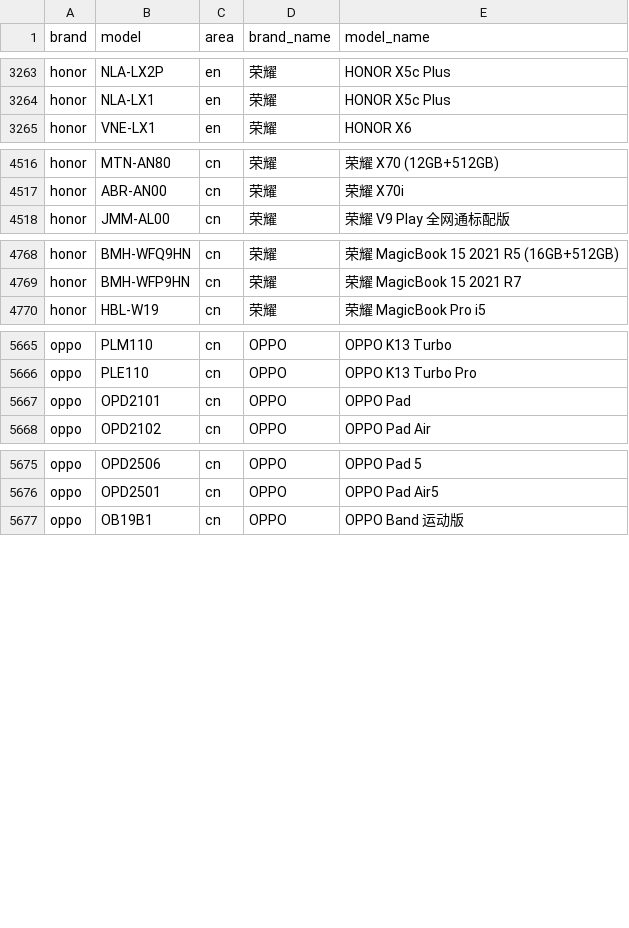
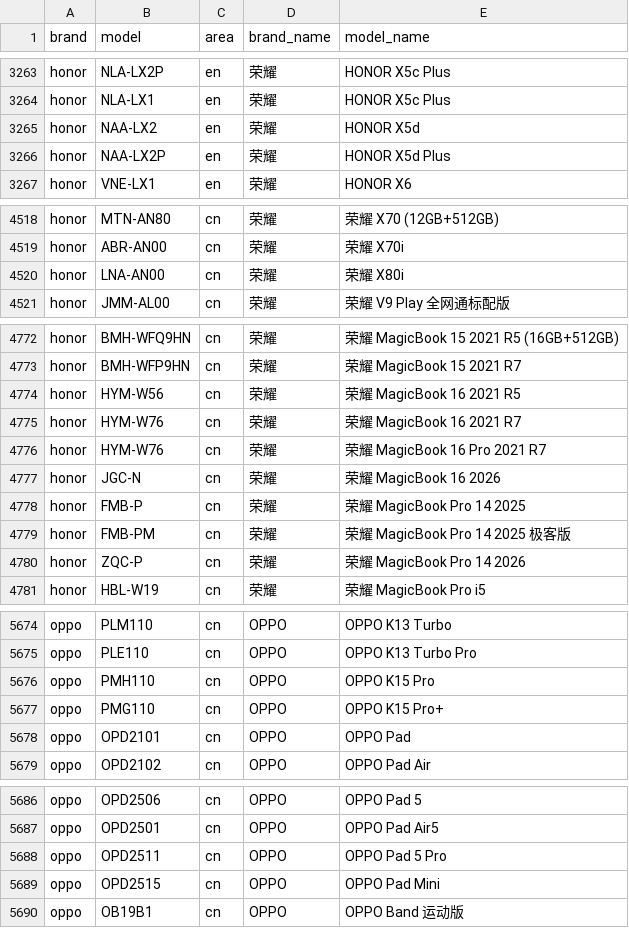
Before and after one commit to ShowMeThe/MobileModels, a CSV file: brand_model.csv, drawn as a sheet; only a part is shown, gaps mark what is left out; the diff covers the shown part only.

Commit message:
Sync with MobileModels

```diff
--- a/brand_model.csv
+++ b/brand_model.csv
@@ -3264,2 +3264,4 @@ honor,NLA-LX2P,en,荣耀, HONOR X5c Plus
 honor,NLA-LX1,en,荣耀, HONOR X5c Plus
+honor,NAA-LX2,en,荣耀, HONOR X5d
+honor,NAA-LX2P,en,荣耀, HONOR X5d Plus
 honor,VNE-LX1,en,荣耀, HONOR X6
@@ -4517,2 +4519,3 @@ honor,MTN-AN80,cn,荣耀, 荣耀 X70 (12GB+512GB)
 honor,ABR-AN00,cn,荣耀, 荣耀 X70i
+honor,LNA-AN00,cn,荣耀, 荣耀 X80i
 honor,JMM-AL00,cn,荣耀, 荣耀 V9 Play 全网通标配版
@@ -4769,2 +4773,9 @@ honor,BMH-WFQ9HN,cn,荣耀, 荣耀 MagicBook 15 2021 R5 (16GB+512GB)
 honor,BMH-WFP9HN,cn,荣耀, 荣耀 MagicBook 15 2021 R7
+honor,HYM-W56,cn,荣耀, 荣耀 MagicBook 16 2021 R5
+honor,HYM-W76,cn,荣耀, 荣耀 MagicBook 16 2021 R7
+honor,HYM-W76,cn,荣耀, 荣耀 MagicBook 16 Pro 2021 R7
+honor,JGC-N,cn,荣耀, 荣耀 MagicBook 16 2026
+honor,FMB-P,cn,荣耀, 荣耀 MagicBook Pro 14 2025
+honor,FMB-PM,cn,荣耀, 荣耀 MagicBook Pro 14 2025 极客版
+honor,ZQC-P,cn,荣耀, 荣耀 MagicBook Pro 14 2026
 honor,HBL-W19,cn,荣耀, 荣耀 MagicBook Pro i5
@@ -5666,2 +5675,4 @@ oppo,PLM110,cn,OPPO, OPPO K13 Turbo
 oppo,PLE110,cn,OPPO, OPPO K13 Turbo Pro
+oppo,PMH110,cn,OPPO, OPPO K15 Pro
+oppo,PMG110,cn,OPPO, OPPO K15 Pro+
 oppo,OPD2101,cn,OPPO, OPPO Pad
@@ -5676,2 +5687,4 @@ oppo,OPD2506,cn,OPPO, OPPO Pad 5
 oppo,OPD2501,cn,OPPO, OPPO Pad Air5
+oppo,OPD2511,cn,OPPO, OPPO Pad 5 Pro
+oppo,OPD2515,cn,OPPO, OPPO Pad Mini
 oppo,OB19B1,cn,OPPO, OPPO Band 运动版
```
Also changed, not shown: 2 added rows elsewhere in this file, 1 other file.
